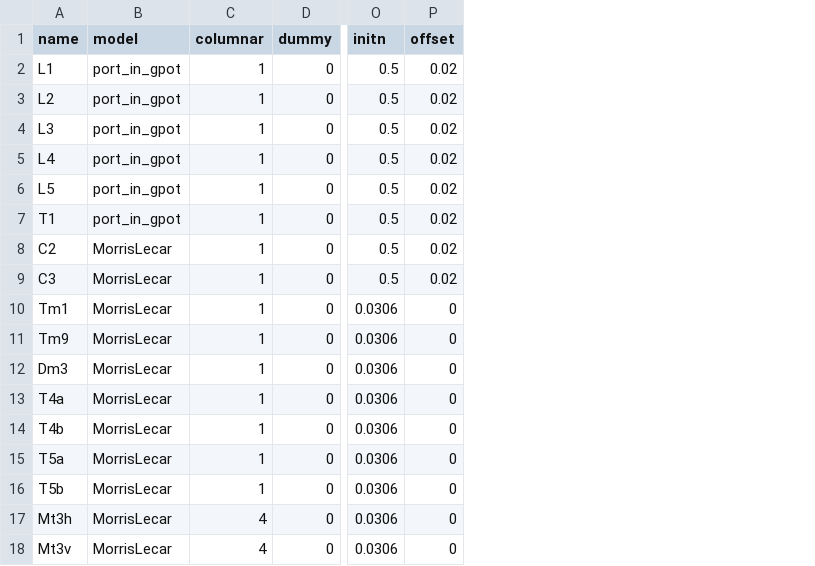
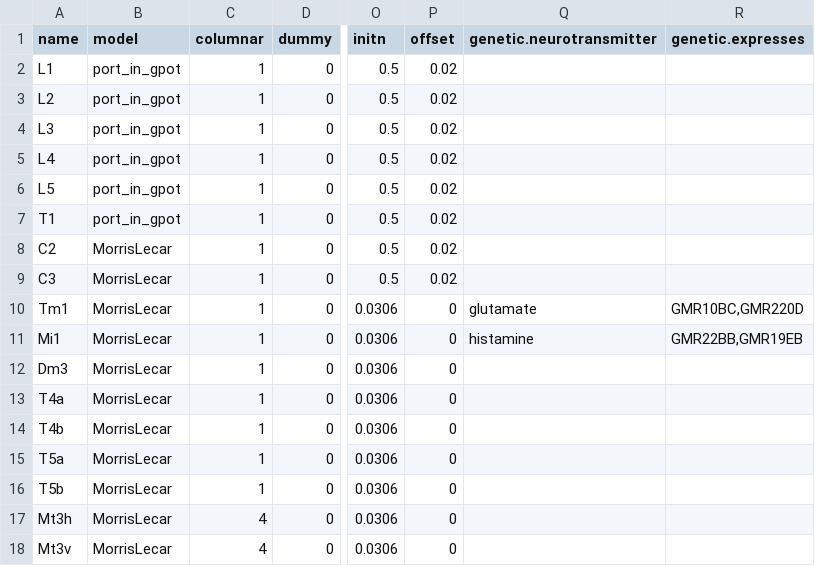
Before and after one commit to neurokernel/vision, a CSV file: examples/data/neuron_types_medulla.csv, drawn as a sheet; only a part is shown, gaps mark what is left out; the diff names each change by its address in the sheet, - before the commit and + after, or states it on an @@ line.

```diff
--- a/examples/data/neuron_types_medulla.csv
+++ b/examples/data/neuron_types_medulla.csv
+column Q (genetic.neurotransmitter), rows 10-11: glutamate | histamine
+column R (genetic.expresses), rows 10-11: GMR10BC,GMR220D | GMR22BB,GMR19EB
-A11 (name): Tm9
+A11 (name): Mi1
```
Also changed, not shown: examples/data/neuron_types_lamina.csv, examples/data/synapse_medulla.csv, 1 other file.
